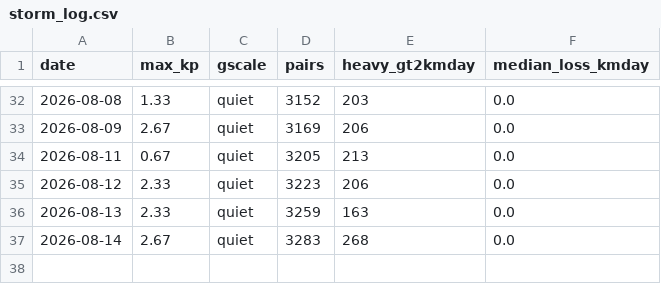
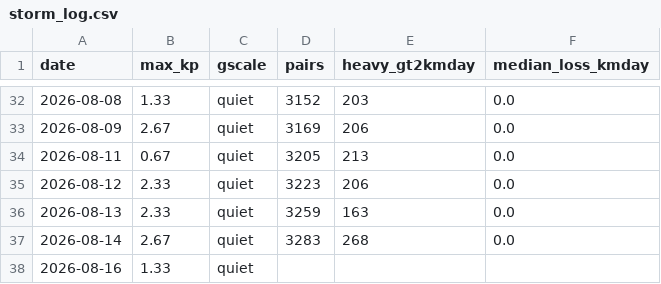
Before and after one commit to oren-speiser/fleet-capacity-radar, a CSV file: storm_log.csv, drawn as a sheet; only a part is shown, gaps mark what is left out.

```diff
--- a/storm_log.csv
+++ b/storm_log.csv
@@ -37 +37,2 @@ date,max_kp,gscale,pairs,heavy_gt2kmday,median_loss_kmday
 2026-08-14,2.67,quiet,3283,268,0.0
+2026-08-16,1.33,quiet,,,
```
Also changed, not shown: predictions.csv, 2 other files.
